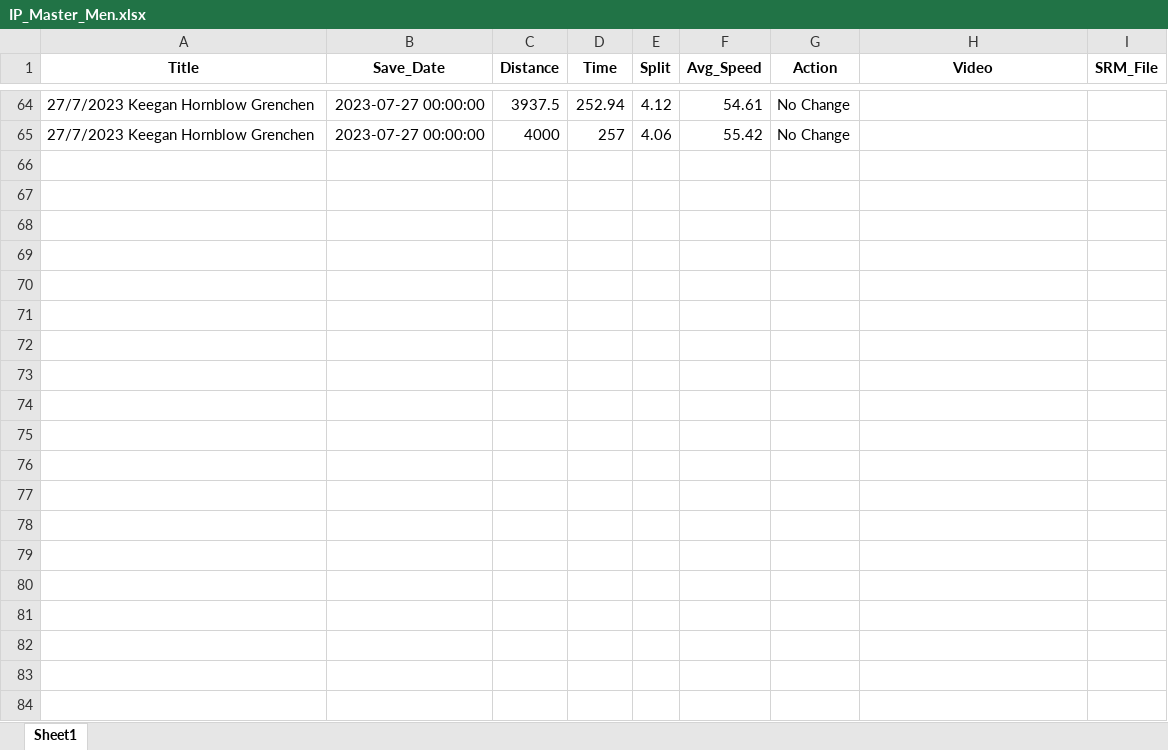
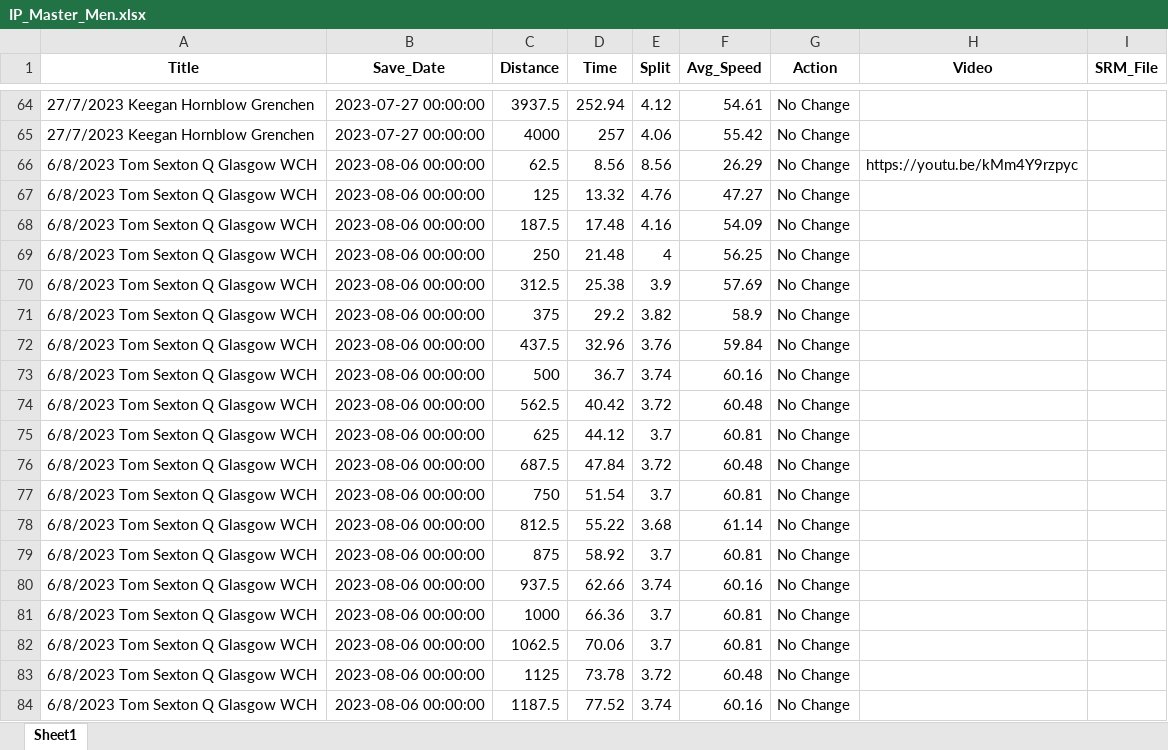
Before and after one commit to Bremz09/CNZPD, an Excel workbook: pages/video_analysis/IP_Master_Men.xlsx, sheet Sheet1, drawn as a sheet; only a part is shown, gaps mark what is left out; values as stored, in another font and other column widths than the file's, no borders; the diff covers the shown part only; the diff names each change by its address in the sheet, - before the commit and + after, or states it on an @@ line.

```diff
--- a/pages/video_analysis/IP_Master_Men.xlsx (sheet Sheet1)
+++ b/pages/video_analysis/IP_Master_Men.xlsx (sheet Sheet1)
+row 66: 6/8/2023 Tom Sexton Q Glasgow WCH | 2023-08-06 00:00:00 | 62.5 | 8.56 | 8.56 | 26.29 | No Change | https://youtu.be/kMm4Y9rzpyc
+row 67: 6/8/2023 Tom Sexton Q Glasgow WCH | 2023-08-06 00:00:00 | 125 | 13.32 | 4.76 | 47.27 | No Change
+row 68: 6/8/2023 Tom Sexton Q Glasgow WCH | 2023-08-06 00:00:00 | 187.5 | 17.48 | 4.16 | 54.09 | No Change
+row 69: 6/8/2023 Tom Sexton Q Glasgow WCH | 2023-08-06 00:00:00 | 250 | 21.48 | 4 | 56.25 | No Change
+row 70: 6/8/2023 Tom Sexton Q Glasgow WCH | 2023-08-06 00:00:00 | 312.5 | 25.38 | 3.9 | 57.69 | No Change
+row 71: 6/8/2023 Tom Sexton Q Glasgow WCH | 2023-08-06 00:00:00 | 375 | 29.2 | 3.82 | 58.9 | No Change
+row 72: 6/8/2023 Tom Sexton Q Glasgow WCH | 2023-08-06 00:00:00 | 437.5 | 32.96 | 3.76 | 59.84 | No Change
+row 73: 6/8/2023 Tom Sexton Q Glasgow WCH | 2023-08-06 00:00:00 | 500 | 36.7 | 3.74 | 60.16 | No Change
+row 74: 6/8/2023 Tom Sexton Q Glasgow WCH | 2023-08-06 00:00:00 | 562.5 | 40.42 | 3.72 | 60.48 | No Change
+row 75: 6/8/2023 Tom Sexton Q Glasgow WCH | 2023-08-06 00:00:00 | 625 | 44.12 | 3.7 | 60.81 | No Change
+row 76: 6/8/2023 Tom Sexton Q Glasgow WCH | 2023-08-06 00:00:00 | 687.5 | 47.84 | 3.72 | 60.48 | No Change
+row 77: 6/8/2023 Tom Sexton Q Glasgow WCH | 2023-08-06 00:00:00 | 750 | 51.54 | 3.7 | 60.81 | No Change
+row 78: 6/8/2023 Tom Sexton Q Glasgow WCH | 2023-08-06 00:00:00 | 812.5 | 55.22 | 3.68 | 61.14 | No Change
+row 79: 6/8/2023 Tom Sexton Q Glasgow WCH | 2023-08-06 00:00:00 | 875 | 58.92 | 3.7 | 60.81 | No Change
+row 80: 6/8/2023 Tom Sexton Q Glasgow WCH | 2023-08-06 00:00:00 | 937.5 | 62.66 | 3.74 | 60.16 | No Change
+row 81: 6/8/2023 Tom Sexton Q Glasgow WCH | 2023-08-06 00:00:00 | 1000 | 66.36 | 3.7 | 60.81 | No Change
+row 82: 6/8/2023 Tom Sexton Q Glasgow WCH | 2023-08-06 00:00:00 | 1062.5 | 70.06 | 3.7 | 60.81 | No Change
+row 83: 6/8/2023 Tom Sexton Q Glasgow WCH | 2023-08-06 00:00:00 | 1125 | 73.78 | 3.72 | 60.48 | No Change
+row 84: 6/8/2023 Tom Sexton Q Glasgow WCH | 2023-08-06 00:00:00 | 1187.5 | 77.52 | 3.74 | 60.16 | No Change
```
Also changed, not shown: 45 added rows and cell formats elsewhere in this sheet, pages/Worlds_2023/Master.xlsx, pages/video_analysis/TP_Master_Men.xlsx, 15 other files.
